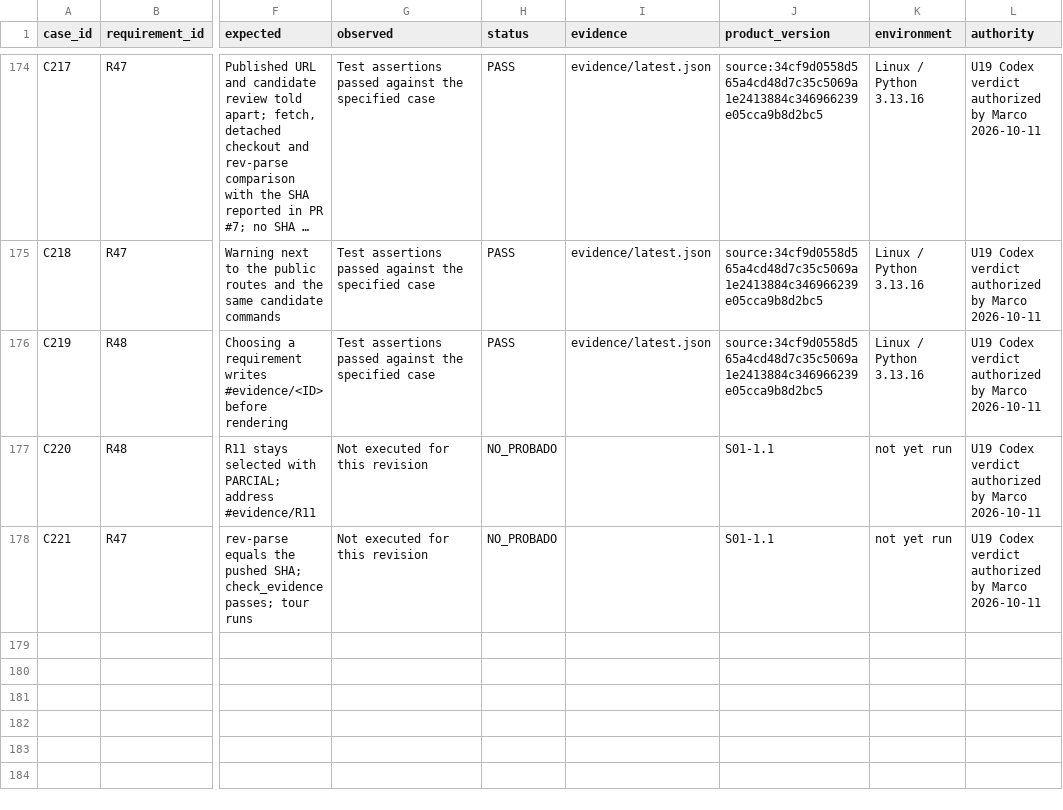
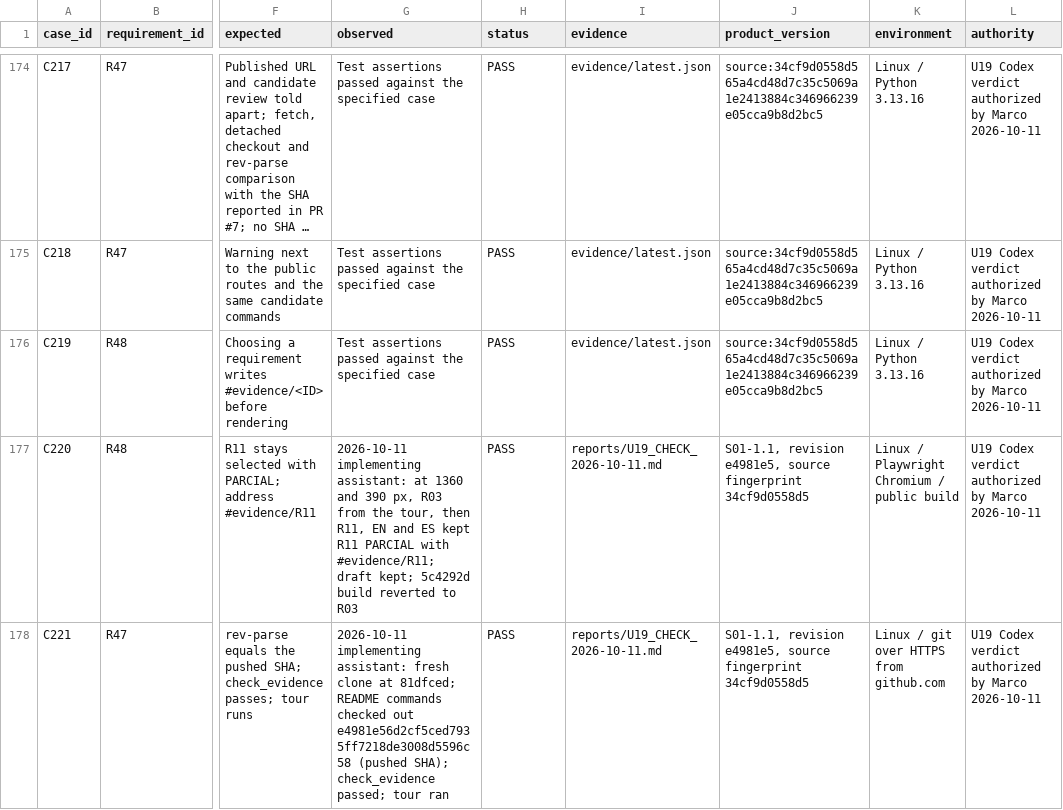
Before and after one commit to marcodiazleon/ai-implementation-lab, a CSV file: specs/001-support-demo/acceptance.csv, drawn as a sheet; only a part is shown, gaps mark what is left out; long unchanged cells end in …; the diff names each change by its address in the sheet, - before the commit and + after, or states it on an @@ line.

```diff
--- a/specs/001-support-demo/acceptance.csv
+++ b/specs/001-support-demo/acceptance.csv
-G177 (observed): Not executed for this revision
+G177 (observed): 2026-10-11 implementing assistant: at 1360 and 390 px, R03 from the tour, then R11, EN and ES kept R11 PARCIAL with #evidence/R11; draft kept; 5c4292d build reverted to R03
-H177:H178 (status): NO_PROBADO
+H177:H178 (status): PASS
-I177:I178 (evidence): (empty)
+I177:I178 (evidence): reports/U19_CHECK_2026-10-11.md
-J177:J178 (product_version): S01-1.1
+J177:J178 (product_version): S01-1.1, revision e4981e5, source fingerprint 34cf9d0558d5
-K177 (environment): not yet run
+K177 (environment): Linux / Playwright Chromium / public build
-G178 (observed): Not executed for this revision
+G178 (observed): 2026-10-11 implementing assistant: fresh clone at 81dfced; README commands checked out e4981e56d2cf5ced7935ff7218de3008d5596c58 (pushed SHA); check_evidence passed; tour ran
-K178 (environment): not yet run
+K178 (environment): Linux / git over HTTPS from github.com
```
Also changed, not shown: 6 other files.
